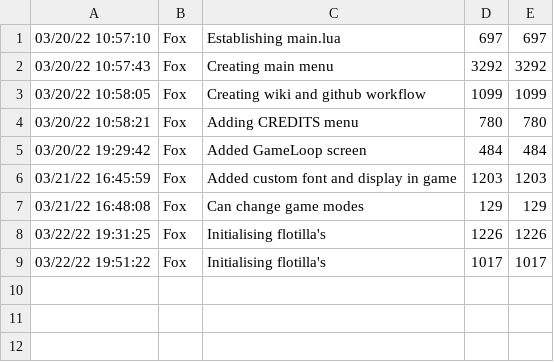
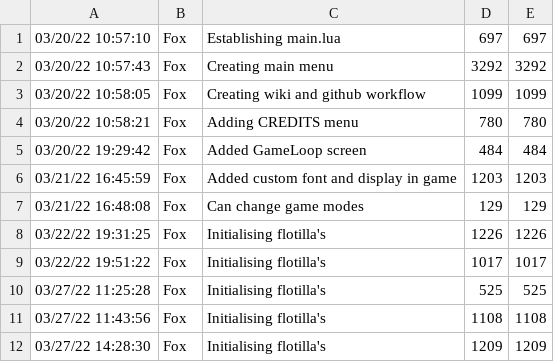
Before and after one commit to togfoxy/GeneralQuarters, a CSV file: Source/FoxTimeLog.csv, drawn as a sheet.

Commit message:
Initialising flotillas

```diff
--- a/Source/FoxTimeLog.csv
+++ b/Source/FoxTimeLog.csv
@@ -9 +9,4 @@
 03/22/22 19:51:22,Fox,Initialising flotilla's,1017,1017
+03/27/22 11:25:28,Fox,Initialising flotilla's,525,525
+03/27/22 11:43:56,Fox,Initialising flotilla's,1108,1108
+03/27/22 14:28:30,Fox,Initialising flotilla's,1209,1209
```
Also changed, not shown: 5 other files.
